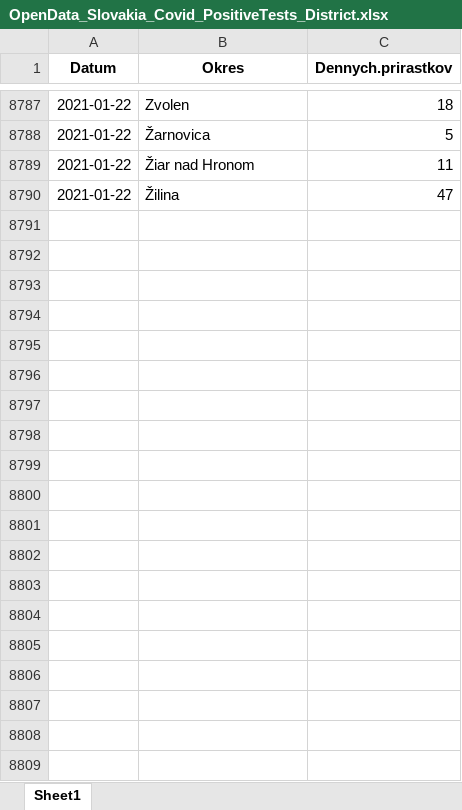
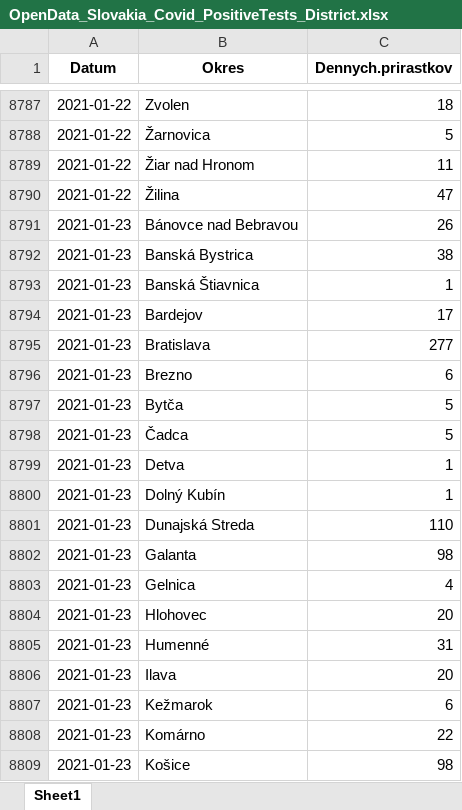
Before and after one commit to Institut-zdravotnych-analyz/covid19-data, an Excel workbook: OpenData_Slovakia_Covid_PositiveTests_District.xlsx, sheet Sheet1, drawn as a sheet; only a part is shown, gaps mark what is left out; values as stored, in another font and other column widths than the file's, no borders; the diff covers the shown part only; the diff names each change by its address in the sheet, - before the commit and + after, or states it on an @@ line.

```diff
--- a/OpenData_Slovakia_Covid_PositiveTests_District.xlsx (sheet Sheet1)
+++ b/OpenData_Slovakia_Covid_PositiveTests_District.xlsx (sheet Sheet1)
+row 8791: 2021-01-23 | Bánovce nad Bebravou | 26
+row 8792: 2021-01-23 | Banská Bystrica | 38
+row 8793: 2021-01-23 | Banská Štiavnica | 1
+row 8794: 2021-01-23 | Bardejov | 17
+row 8795: 2021-01-23 | Bratislava | 277
+row 8796: 2021-01-23 | Brezno | 6
+row 8797: 2021-01-23 | Bytča | 5
+row 8798: 2021-01-23 | Čadca | 5
+row 8799: 2021-01-23 | Detva | 1
+row 8800: 2021-01-23 | Dolný Kubín | 1
+row 8801: 2021-01-23 | Dunajská Streda | 110
+row 8802: 2021-01-23 | Galanta | 98
+row 8803: 2021-01-23 | Gelnica | 4
+row 8804: 2021-01-23 | Hlohovec | 20
+row 8805: 2021-01-23 | Humenné | 31
+row 8806: 2021-01-23 | Ilava | 20
+row 8807: 2021-01-23 | Kežmarok | 6
+row 8808: 2021-01-23 | Komárno | 22
+row 8809: 2021-01-23 | Košice | 98
```
Also changed, not shown: 51 added rows elsewhere in this sheet, 3 other files.
